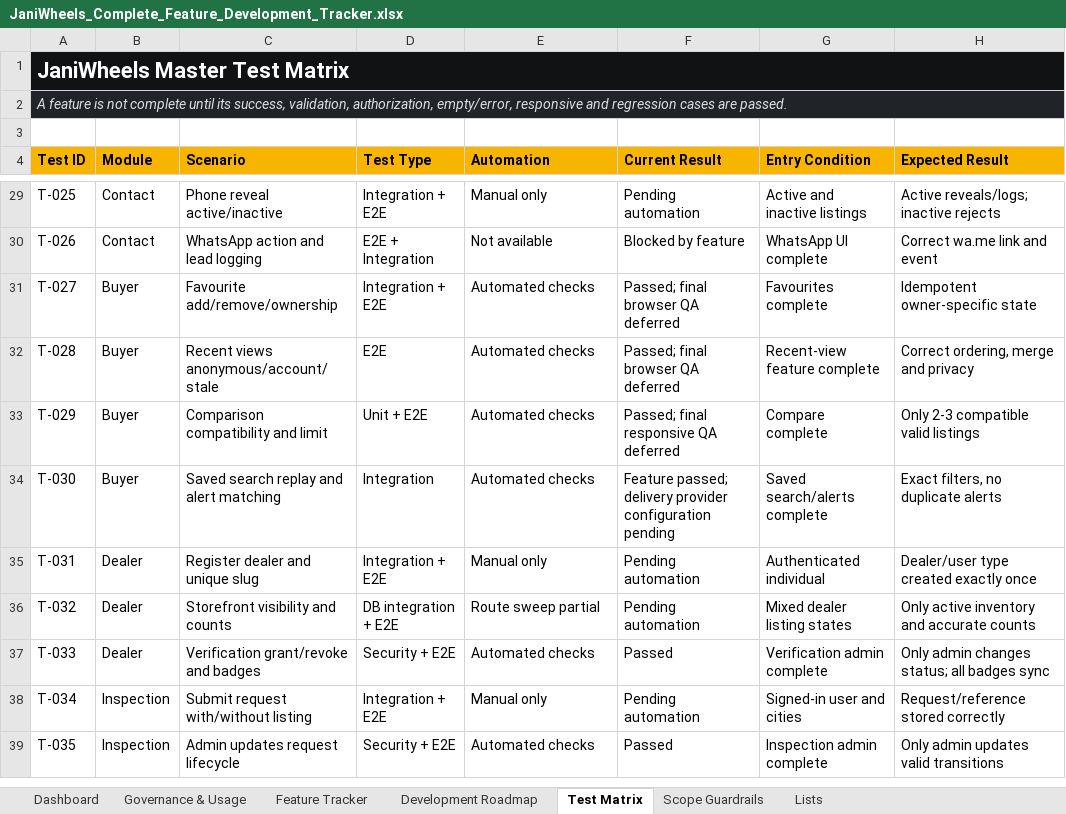
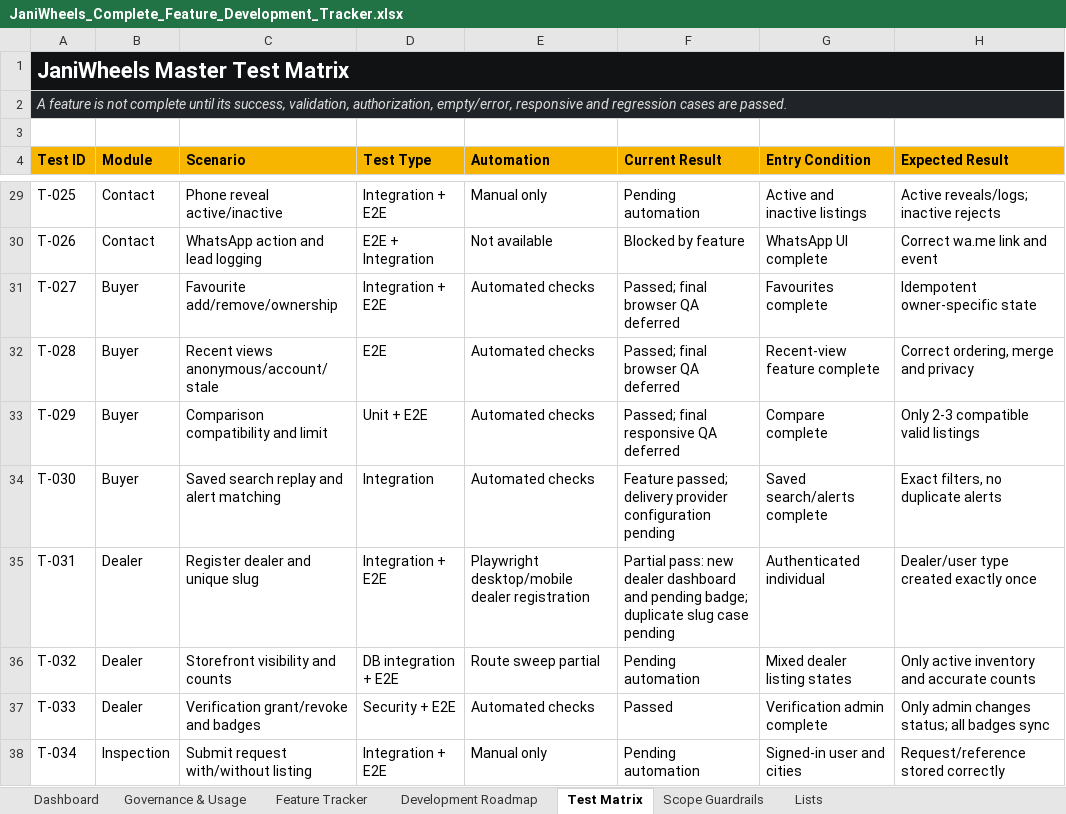
Before and after one commit to Tech-Orbit-Systems/JaniWheels, an Excel workbook: docs/JaniWheels_Complete_Feature_Development_Tracker.xlsx, sheet Test Matrix, drawn as a sheet; only a part is shown, gaps mark what is left out; the shorter side is filled out with more unchanged rows; values as stored, in another font and other column widths than the file's, no borders; table styles not drawn; the diff names each change by its address in the sheet, - before the commit and + after, or states it on an @@ line.

Commit message:
Cover dealer registration in browser acceptance

```diff
--- a/docs/JaniWheels_Complete_Feature_Development_Tracker.xlsx (sheet Test Matrix)
+++ b/docs/JaniWheels_Complete_Feature_Development_Tracker.xlsx (sheet Test Matrix)
-E35 (Automation): Manual only
+E35 (Automation): Playwright desktop/mobile dealer registration
-F35 (Current Result): Pending automation
+F35 (Current Result): Partial pass: new dealer dashboard and pending badge; duplicate slug case pending
```
Also changed, not shown: sheet Feature Tracker, sheet Governance & Usage, sheet Dashboard, charts or pictures, 2 other files.
